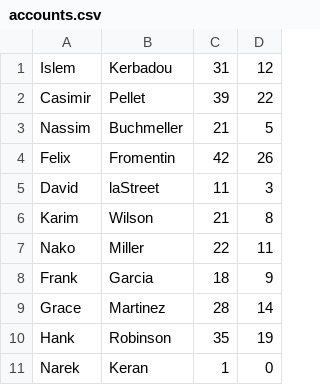
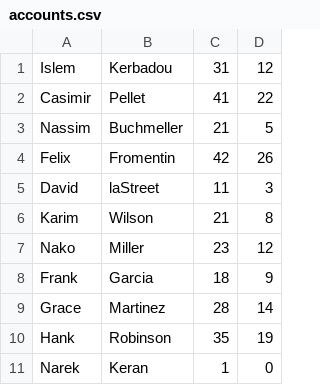
Before and after one commit to KERBADOU-Islem-2326063b/Echecs, a CSV file: src/main/resources/com/example/echecs/accountFiles/accounts.csv, drawn as a sheet.

```diff
--- a/src/main/resources/com/example/echecs/accountFiles/accounts.csv
+++ b/src/main/resources/com/example/echecs/accountFiles/accounts.csv
@@ -1,3 +1,3 @@
 Islem,Kerbadou,31,12
-Casimir,Pellet,39,22
+Casimir,Pellet,41,22
 Nassim,Buchmeller,21,5
@@ -6,3 +6,3 @@ David,laStreet,11,3
 Karim,Wilson,21,8
-Nako,Miller,22,11
+Nako,Miller,23,12
 Frank,Garcia,18,9
```
Also changed, not shown: 12 other files.
